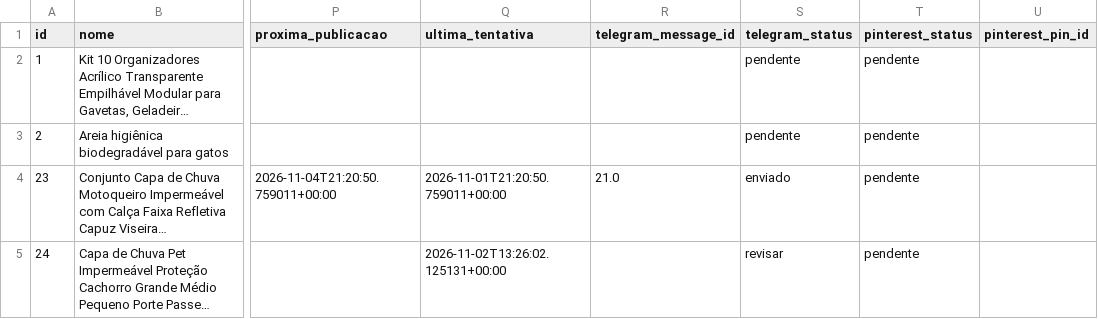
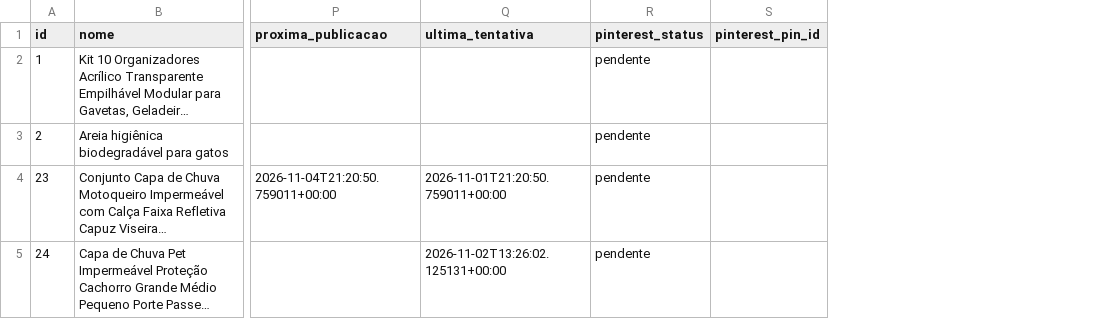
Before and after one commit to Lucas10-GIT/axadinhos-vippe-bot, a CSV file: data/products.csv, drawn as a sheet; only a part is shown, gaps mark what is left out; long unchanged cells end in …; the diff names each change by its address in the sheet, - before the commit and + after, or states it on an @@ line.

Commit message:
Refactor publishing flow for Pinterest only

```diff
--- a/data/products.csv
+++ b/data/products.csv
-column R (telegram_message_id), row 4: 21.0
-column S (telegram_status), rows 2-5: pendente | pendente | enviado | revisar
```
Also changed, not shown: 14 other files.
